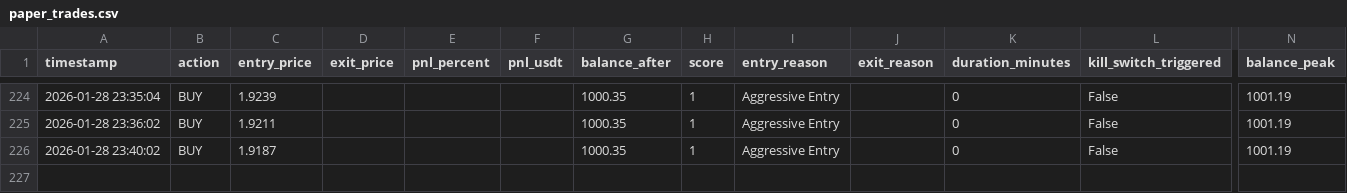
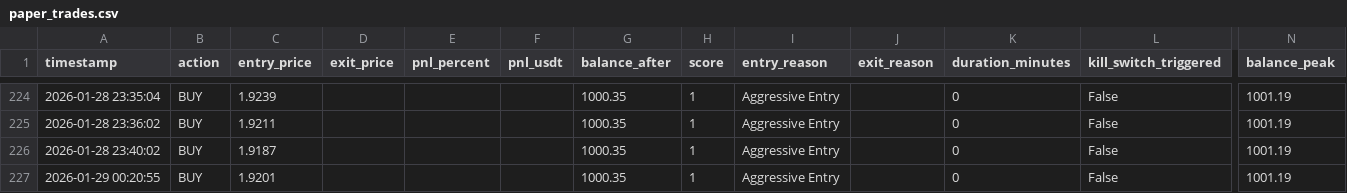
Before and after one commit to sam71Altman/xrp-trading, a CSV file: paper_trades.csv, drawn as a sheet; only a part is shown, gaps mark what is left out; rows hold the shown columns only; the diff names each change by its address in the sheet, - before the commit and + after, or states it on an @@ line.

```diff
--- a/paper_trades.csv
+++ b/paper_trades.csv
+row 227: 2026-01-29 00:20:55 | BUY | 1.9201 |  |  |  | 1000.35 | 1 | Aggressive Entry |  | 0 | False | 1001.19
```
Also changed, not shown: trades.csv, 1 other file.
